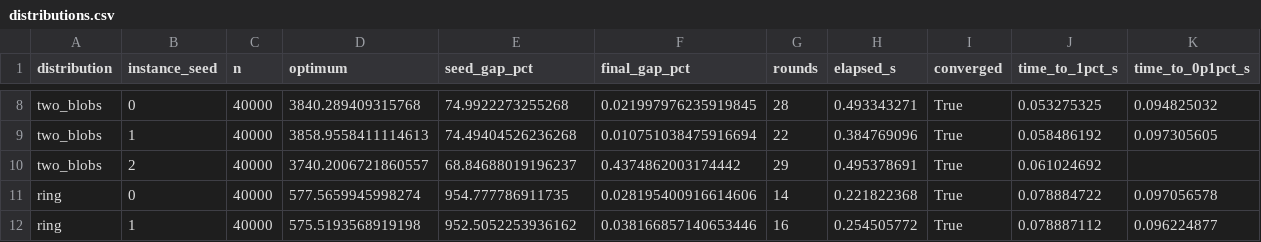
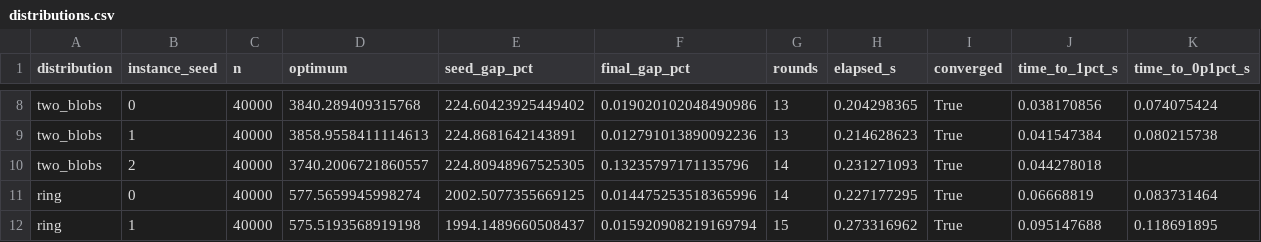
Before and after one commit to kylemcdonald/shufflesnap-paper, a CSV file: benchmarks/results/distributions.csv, drawn as a sheet; only a part is shown, gaps mark what is left out; the diff covers the shown part only; the diff names each change by its address in the sheet, - before the commit and + after, or states it on an @@ line.

```diff
--- a/benchmarks/results/distributions.csv
+++ b/benchmarks/results/distributions.csv
-E8 (seed_gap_pct): 74.9922273255268
+E8 (seed_gap_pct): 224.60423925449402
-F8 (final_gap_pct): 0.021997976235919845
+F8 (final_gap_pct): 0.019020102048490986
-G8 (rounds): 28
+G8 (rounds): 13
-H8 (elapsed_s): 0.493343271
+H8 (elapsed_s): 0.204298365
-J8 (time_to_1pct_s): 0.053275325
+J8 (time_to_1pct_s): 0.038170856
-K8 (time_to_0p1pct_s): 0.094825032
+K8 (time_to_0p1pct_s): 0.074075424
-E9 (seed_gap_pct): 74.49404526236268
+E9 (seed_gap_pct): 224.8681642143891
-F9 (final_gap_pct): 0.010751038475916694
+F9 (final_gap_pct): 0.012791013890092236
-G9 (rounds): 22
+G9 (rounds): 13
-H9 (elapsed_s): 0.384769096
+H9 (elapsed_s): 0.214628623
-J9 (time_to_1pct_s): 0.058486192
+J9 (time_to_1pct_s): 0.041547384
-K9 (time_to_0p1pct_s): 0.097305605
+K9 (time_to_0p1pct_s): 0.080215738
-E10 (seed_gap_pct): 68.84688019196237
+E10 (seed_gap_pct): 224.80948967525305
-F10 (final_gap_pct): 0.4374862003174442
+F10 (final_gap_pct): 0.13235797171135796
-G10 (rounds): 29
+G10 (rounds): 14
-H10 (elapsed_s): 0.495378691
+H10 (elapsed_s): 0.231271093
-J10 (time_to_1pct_s): 0.061024692
+J10 (time_to_1pct_s): 0.044278018
-E11 (seed_gap_pct): 954.777786911735
+E11 (seed_gap_pct): 2002.5077355669125
-F11 (final_gap_pct): 0.028195400916614606
+F11 (final_gap_pct): 0.014475253518365996
-H11 (elapsed_s): 0.221822368
+H11 (elapsed_s): 0.227177295
-J11 (time_to_1pct_s): 0.078884722
+J11 (time_to_1pct_s): 0.06668819
-K11 (time_to_0p1pct_s): 0.097056578
+K11 (time_to_0p1pct_s): 0.083731464
-E12 (seed_gap_pct): 952.5052253936162
+E12 (seed_gap_pct): 1994.1489660508437
-F12 (final_gap_pct): 0.038166857140653446
+F12 (final_gap_pct): 0.015920908219169794
-G12 (rounds): 16
+G12 (rounds): 15
-H12 (elapsed_s): 0.254505772
+H12 (elapsed_s): 0.273316962
-J12 (time_to_1pct_s): 0.078887112
+J12 (time_to_1pct_s): 0.095147688
-K12 (time_to_0p1pct_s): 0.096224877
+K12 (time_to_0p1pct_s): 0.118691895
```
Also changed, not shown: 71 edited cells elsewhere in this file, benchmarks/results/holes.csv, benchmarks/results/mnist_trace.csv, 27 other files.
